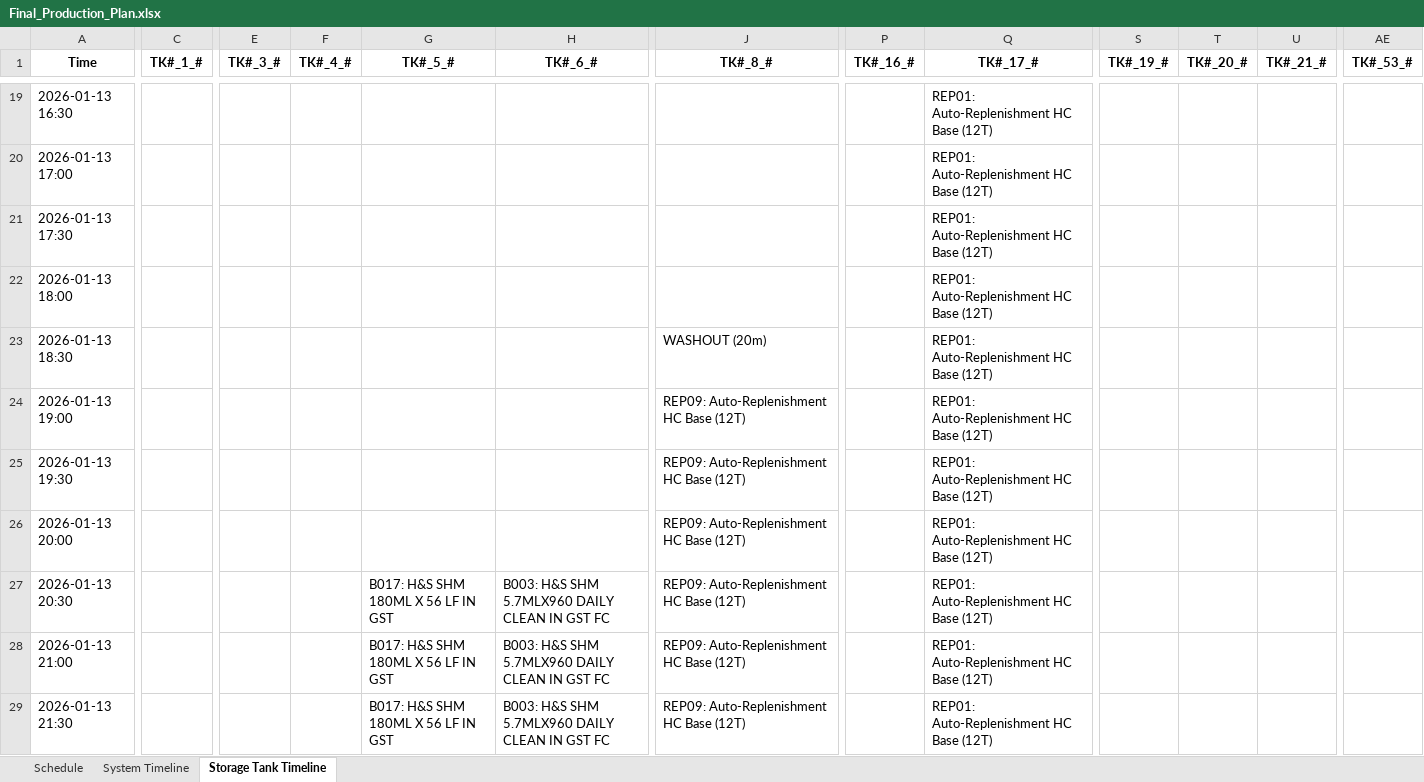
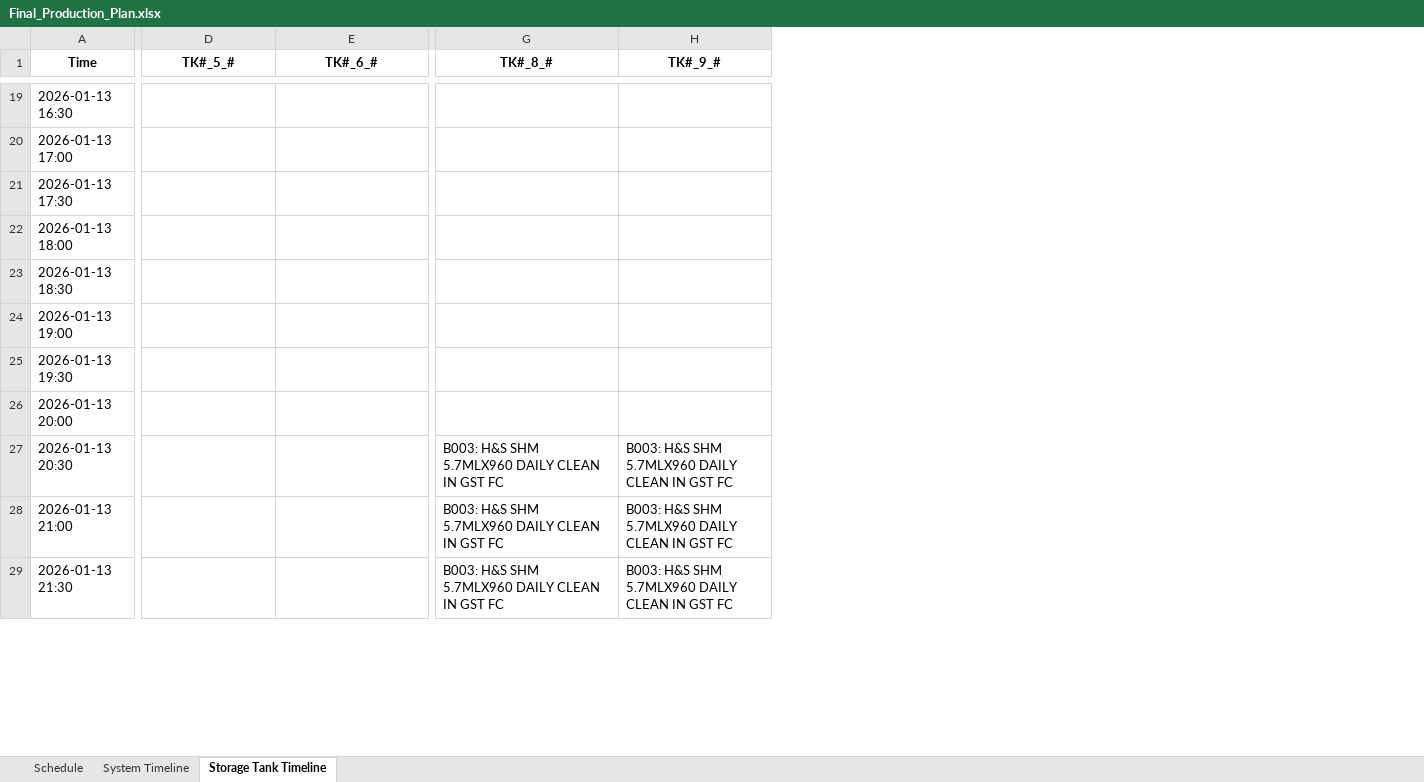
Before and after one commit to Aetheradix/PG-AutoProdTool, an Excel workbook: APPT/data/output/Final_Production_Plan.xlsx, sheet Storage Tank Timeline, drawn as a sheet; only a part is shown, gaps mark what is left out; values as stored, in another font and other column widths than the file's, no borders; removed rows and columns are numbered as before the commit, all else as after; the diff covers the shown part only; the diff names each change by its address in the sheet, - before the commit and + after, or states it on an @@ line.

Commit message:
Update: HC base/climbazole dedicated tanks and scheduling

```diff
--- a/APPT/data/output/Final_Production_Plan.xlsx (sheet Storage Tank Timeline)
+++ b/APPT/data/output/Final_Production_Plan.xlsx (sheet Storage Tank Timeline)
-column C (TK#_1_#), empty
-column E (TK#_3_#), empty
-column F (TK#_4_#), empty
+column H (TK#_9_#), rows 27-29: all B003: H&S SHM 5.7MLX960 DAILY CLEAN IN GST FC
-column P (TK#_16_#), empty
-column Q (TK#_17_#), rows 19-29: all REP01: Auto-Replenishment HC Base (12T)
-column S (TK#_19_#), empty
-column T (TK#_20_#), empty
-column U (TK#_21_#), empty
-column AE (TK#_53_#), empty
-G23 (TK#_8_#): WASHOUT (20m)
+G23 (TK#_8_#): (empty)
-G24:G26 (TK#_8_#): REP09: Auto-Replenishment HC Base (12T)
+G24:G26 (TK#_8_#): (empty)
-D27:D29 (TK#_5_#): B017: H&S SHM 180ML X 56 LF IN GST
+D27:D29 (TK#_5_#): (empty)
-E27:E29 (TK#_6_#): B003: H&S SHM 5.7MLX960 DAILY CLEAN IN GST FC
+E27:E29 (TK#_6_#): (empty)
-G27:G29 (TK#_8_#): REP09: Auto-Replenishment HC Base (12T)
+G27:G29 (TK#_8_#): B003: H&S SHM 5.7MLX960 DAILY CLEAN IN GST FC
```
Also changed, not shown: 1107 edited cells elsewhere in this sheet, sheet Schedule, 2 other files.
